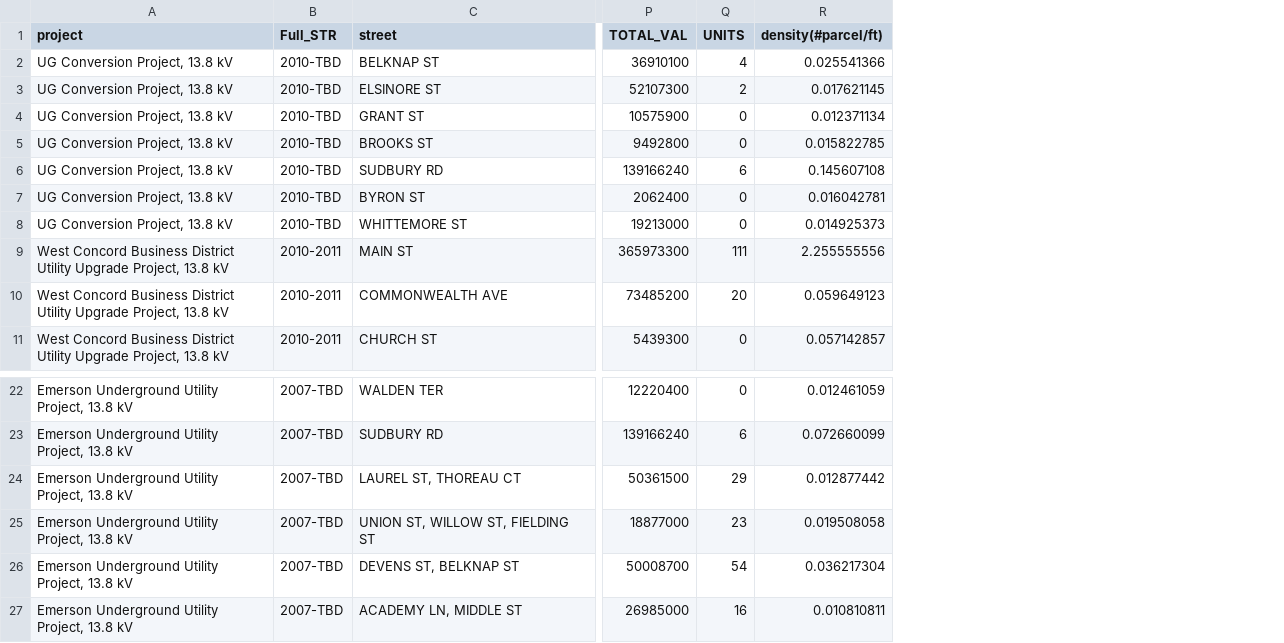
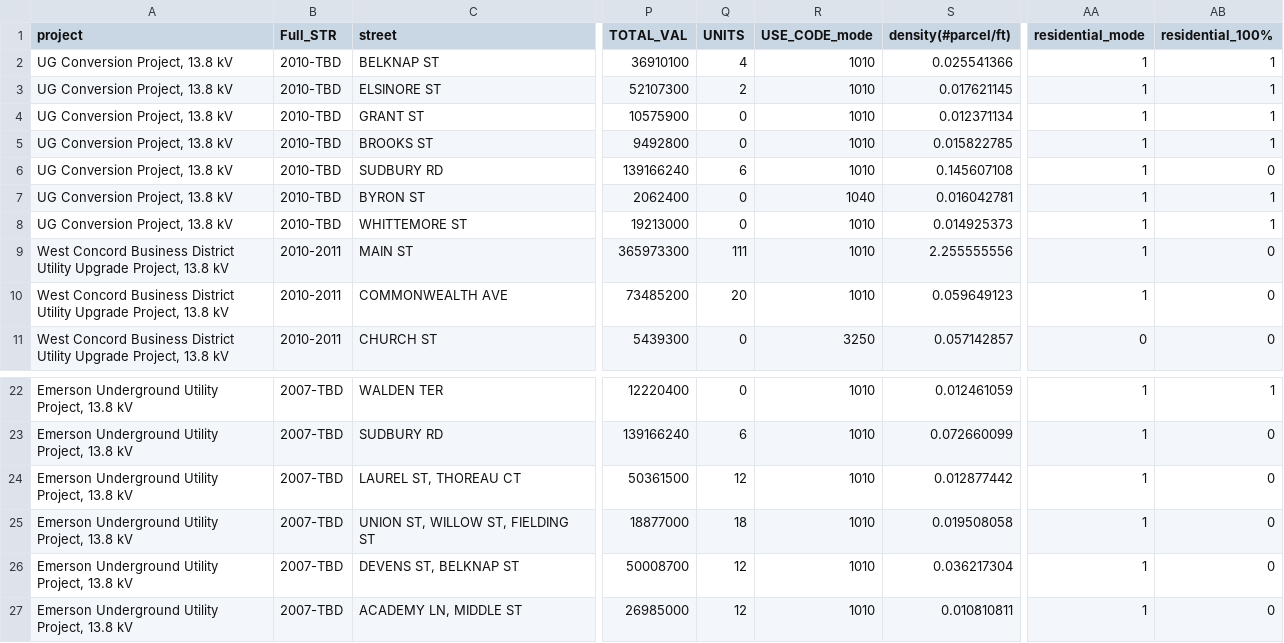
Before and after one commit to narslab/project-groundwork, a CSV file: data/tidy/concord_streets_data.csv, drawn as a sheet; only a part is shown, gaps mark what is left out; the diff names each change by its address in the sheet, - before the commit and + after, or states it on an @@ line.

```diff
--- a/data/tidy/concord_streets_data.csv
+++ b/data/tidy/concord_streets_data.csv
+column R (USE_CODE_mode), rows 2-11: 1010 | 1010 | 1010 | 1010 | 1010 | 1040 | 1010 | 1010 | 1010 | 3250; rows 22-27: all 1010
+column AA (residential_mode), rows 2-11: 1 | 1 | 1 | 1 | 1 | 1 | 1 | 1 | 1 | 0; rows 22-27: all 1
+column AB (residential_100%), rows 2-11: 1 | 1 | 1 | 1 | 0 | 1 | 1 | 0 | 0 | 0; rows 22-27: 1 | 0 | 0 | 0 | 0 | 0
-Q24 (UNITS): 29
+Q24 (UNITS): 12
-Q25 (UNITS): 23
+Q25 (UNITS): 18
-Q26 (UNITS): 54
+Q26 (UNITS): 12
-Q27 (UNITS): 16
+Q27 (UNITS): 12
```
Also changed, not shown: 3 other files.
